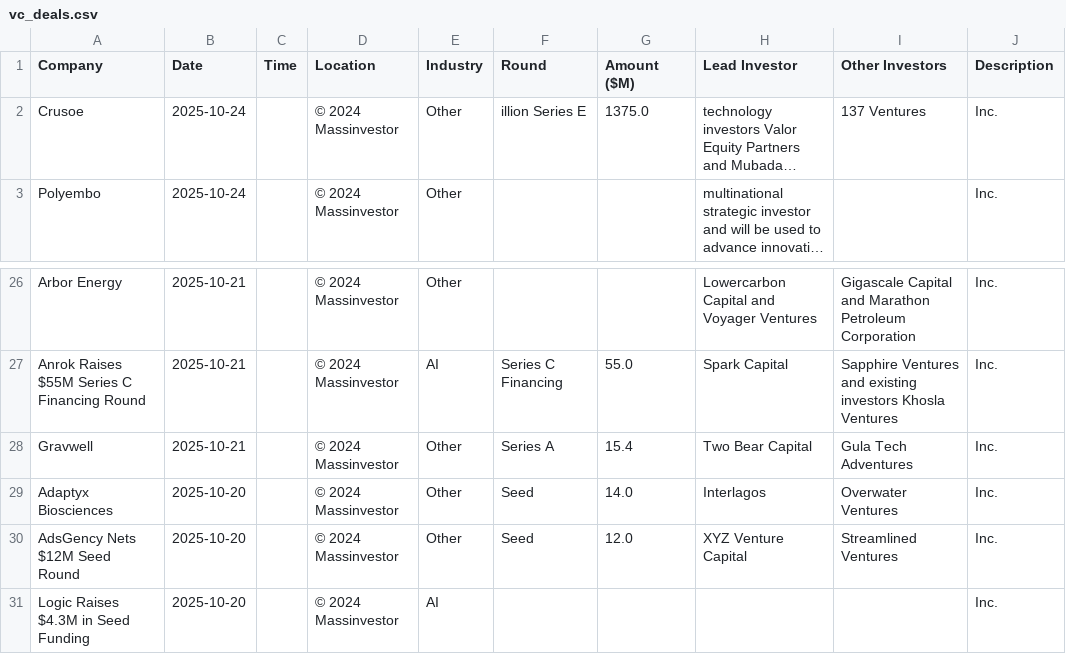
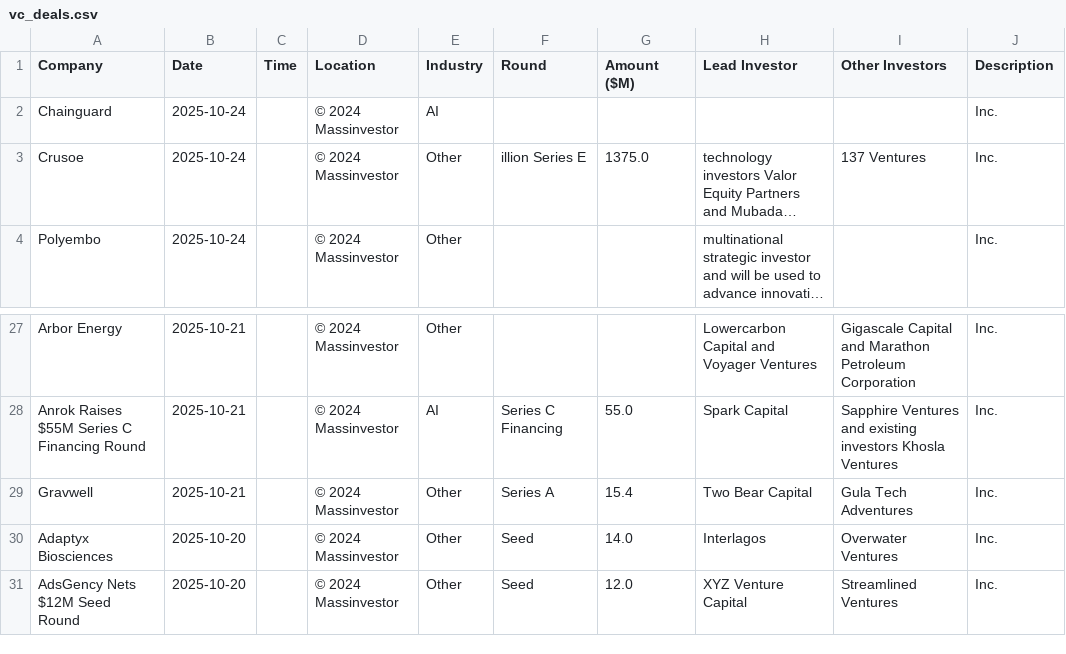
Before and after one commit to msingh6383/vcdeals, a CSV file: vc_deals.csv, drawn as a sheet; only a part is shown, gaps mark what is left out; long unchanged cells end in …; removed rows and columns are numbered as before the commit, all else as after; the diff names each change by its address in the sheet, - before the commit and + after, or states it on an @@ line.

```diff
--- a/vc_deals.csv
+++ b/vc_deals.csv
+row 2: Chainguard | 2025-10-24 |  | © 2024 Massinvestor | AI |  |  |  |  | Inc.
-row 31: Logic Raises $4.3M in Seed Funding | 2025-10-20 |  | © 2024 Massinvestor | AI |  |  |  |  | Inc.
```
Also changed, not shown: 1 other file.
